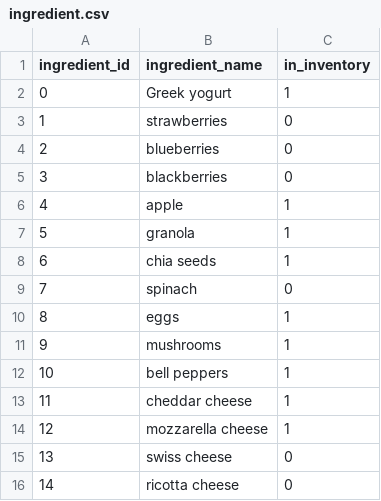
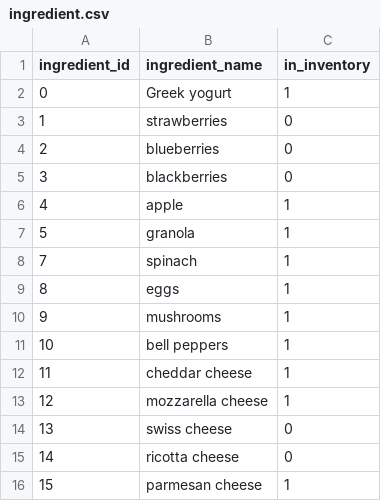
Before and after one commit to lilgmills/breakfast-time, a CSV file: instance/ingredient.csv, drawn as a sheet; only a part is shown; the shorter side is filled out with more unchanged rows.

Commit message:
fixed bug with delete from inventory. newly created items can be correctly deleted and removed from page.

```diff
--- a/instance/ingredient.csv
+++ b/instance/ingredient.csv
@@ -7,4 +7,3 @@ ingredient_id,ingredient_name,in_inventory
 5,granola,1
-6,chia seeds,1
-7,spinach,0
+7,spinach,1
 8,eggs,1
```
Also changed, not shown: instance/breakfast_ingredient.csv, 4 other files.
